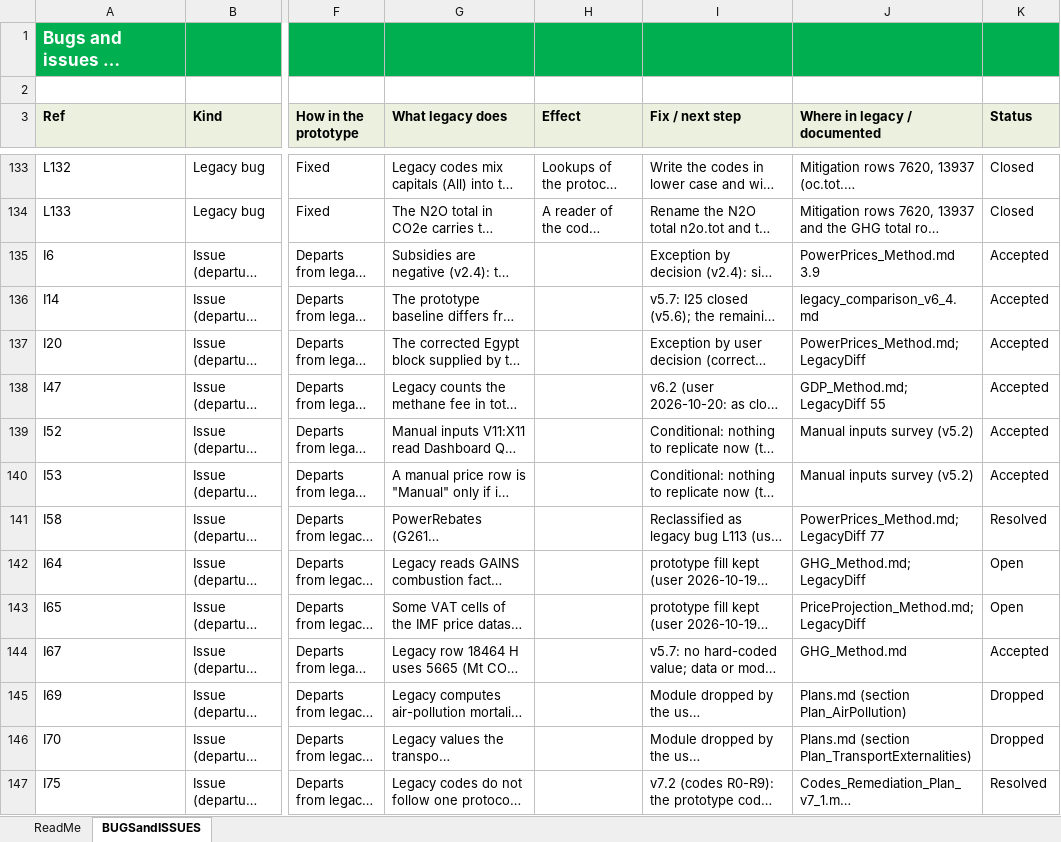
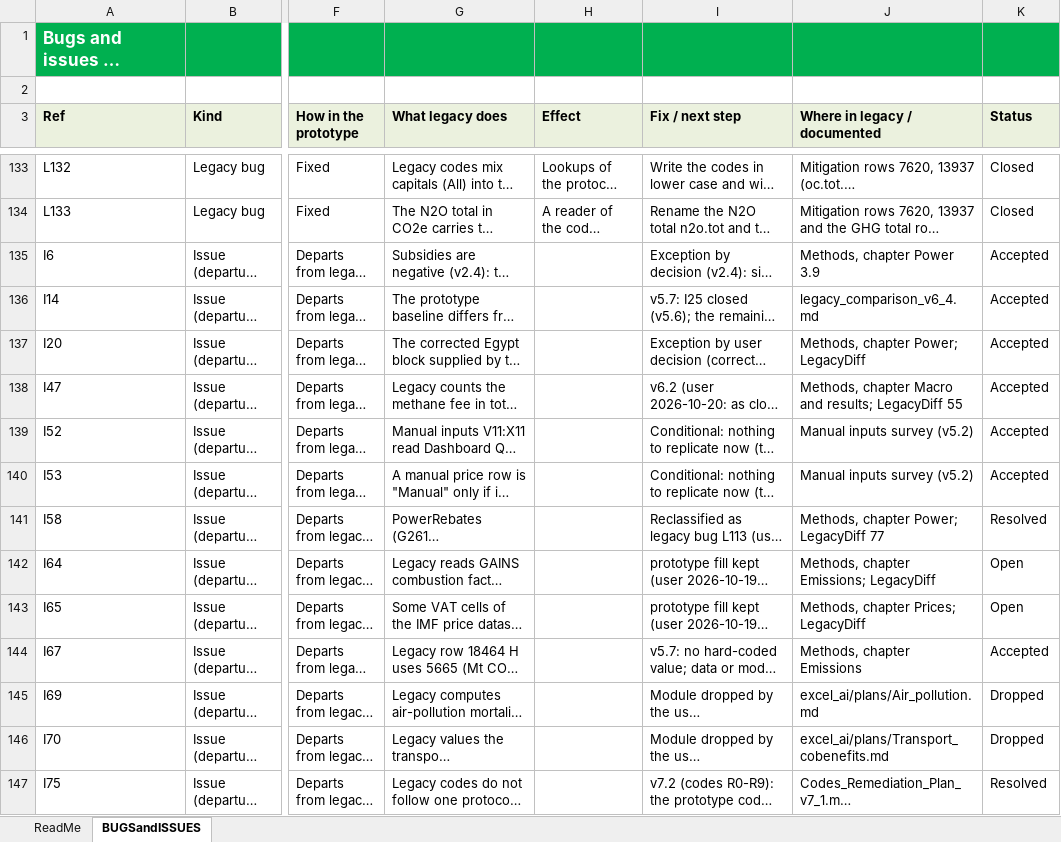
Before and after one commit to cpmodelai/cpat_ai, an Excel workbook: excel_ai/CPAT-AI_BugsAndIssues_latest.xlsx, sheet BUGSandISSUES, drawn as a sheet; only a part is shown, gaps mark what is left out; long unchanged cells end in …; values as stored, in another font and other column widths than the file's, no borders; the diff covers the shown part only; the diff names each change by its address in the sheet, - before the commit and + after, or states it on an @@ line.

```diff
--- a/excel_ai/CPAT-AI_BugsAndIssues_latest.xlsx (sheet BUGSandISSUES)
+++ b/excel_ai/CPAT-AI_BugsAndIssues_latest.xlsx (sheet BUGSandISSUES)
-J135 (Where in legacy / documented): PowerPrices_Method.md 3.9
+J135 (Where in legacy / documented): Methods, chapter Power 3.9
-J137 (Where in legacy / documented): PowerPrices_Method.md; LegacyDiff
+J137 (Where in legacy / documented): Methods, chapter Power; LegacyDiff
-J138 (Where in legacy / documented): GDP_Method.md; LegacyDiff 55
+J138 (Where in legacy / documented): Methods, chapter Macro and results; LegacyDiff 55
-J141 (Where in legacy / documented): PowerPrices_Method.md; LegacyDiff 77
+J141 (Where in legacy / documented): Methods, chapter Power; LegacyDiff 77
-J142 (Where in legacy / documented): GHG_Method.md; LegacyDiff
+J142 (Where in legacy / documented): Methods, chapter Emissions; LegacyDiff
-J143 (Where in legacy / documented): PriceProjection_Method.md; LegacyDiff
+J143 (Where in legacy / documented): Methods, chapter Prices; LegacyDiff
-J144 (Where in legacy / documented): GHG_Method.md
+J144 (Where in legacy / documented): Methods, chapter Emissions
-J145 (Where in legacy / documented): Plans.md (section Plan_AirPollution)
+J145 (Where in legacy / documented): excel_ai/plans/Air_pollution.md
-J146 (Where in legacy / documented): Plans.md (section Plan_TransportExternalities)
+J146 (Where in legacy / documented): excel_ai/plans/Transport_cobenefits.md
```
Also changed, not shown: 69 edited cells elsewhere in this sheet, 54 other files.
